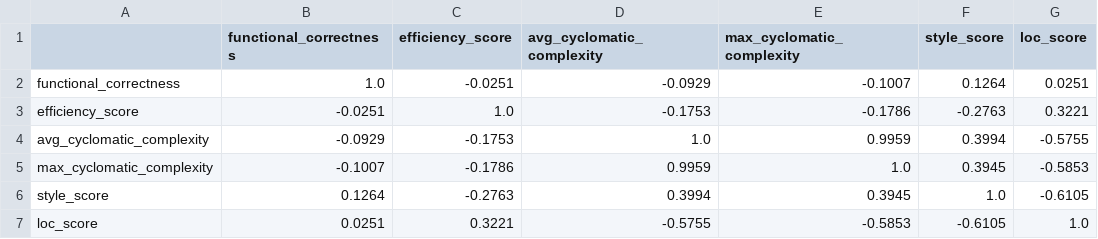
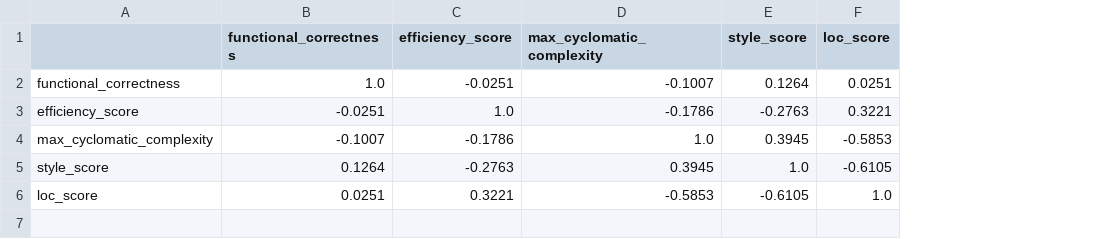
Before and after one commit to tcc-inatel-2025/PoE-Evaluation, a CSV file: results/plots/rank_concordance/inter_metric_spearman_correlation.csv, drawn as a sheet; removed rows and columns are numbered as before the commit, all else as after; the diff names each change by its address in the sheet, - before the commit and + after, or states it on an @@ line.

Commit message:
removed avg complexity from graphs

```diff
--- a/results/plots/rank_concordance/inter_metric_spearman_correlation.csv
+++ b/results/plots/rank_concordance/inter_metric_spearman_correlation.csv
-column D (avg_cyclomatic_complexity), rows 2-3: -0.0929 | -0.1753; rows 5-7: 0.9959 | 0.3994 | -0.5755
-row 4: avg_cyclomatic_complexity | -0.0929 | -0.1753 | 1.0 | 0.9959 | 0.3994 | -0.5755
```
Also changed, not shown: results/plots/rank_concordance/inter_metric_spearman_pvalues.csv, 10 other files.
